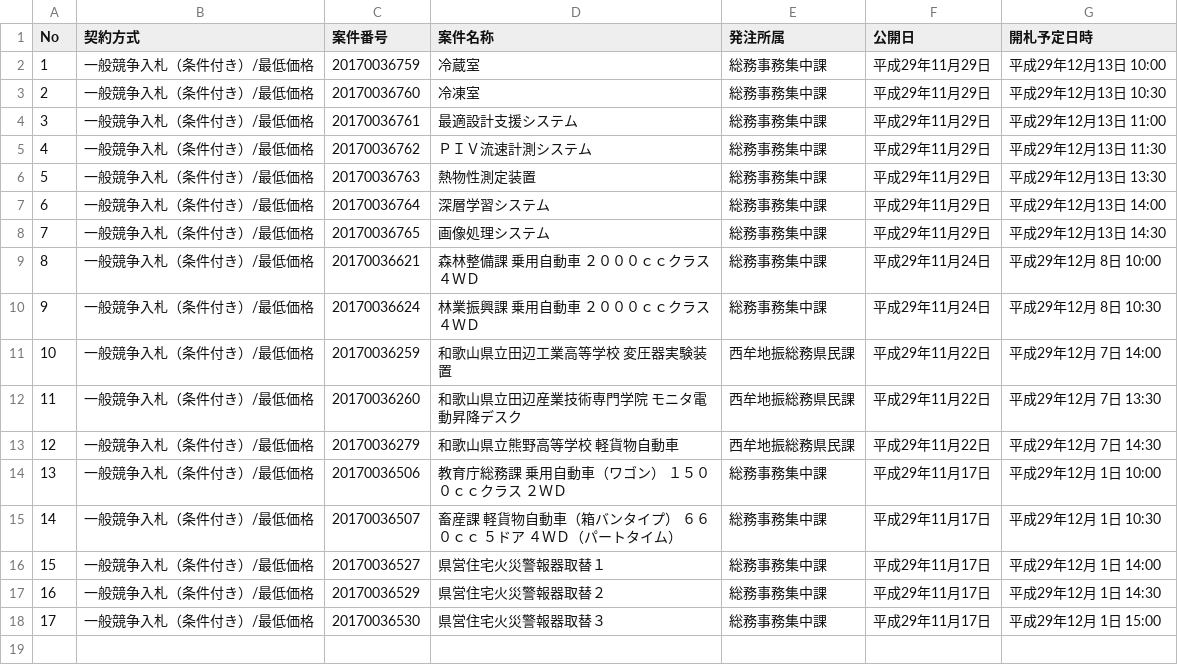
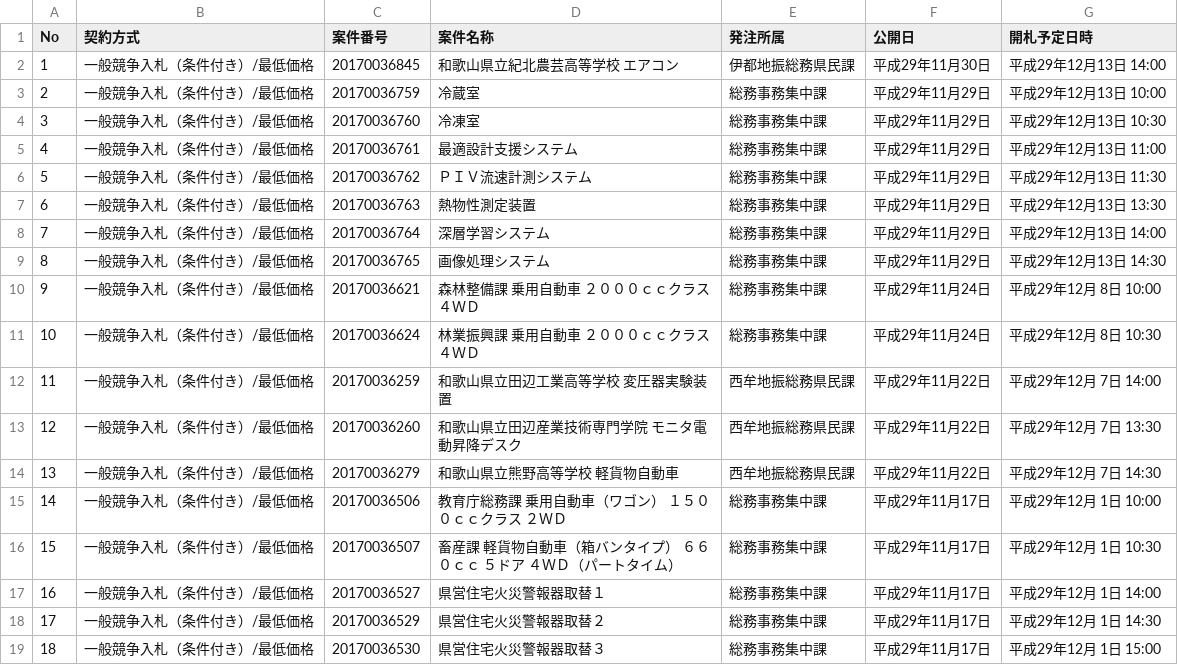
Before and after one commit to wakayama-pref-org/Goods-e-procurement-system_Bid_Advertisement, a CSV file: csv/goods-e-procurement-system_bid_advertisement.csv, drawn as a sheet; addresses are those after the commit; the diff names each change by its address in the sheet, - before the commit and + after, or states it on an @@ line.

```diff
--- a/csv/goods-e-procurement-system_bid_advertisement.csv
+++ b/csv/goods-e-procurement-system_bid_advertisement.csv
+row 2: 1 | 一般競争入札（条件付き）/最低価格 | 20170036845 | 和歌山県立紀北農芸高等学校 エアコン | 伊都地振総務県民課 | 平成29年11月30日 | 平成29年12月13日 14:00
@@ column A (No) renumbered from row 3 down @@
```
Also changed, not shown: 1 other file.
